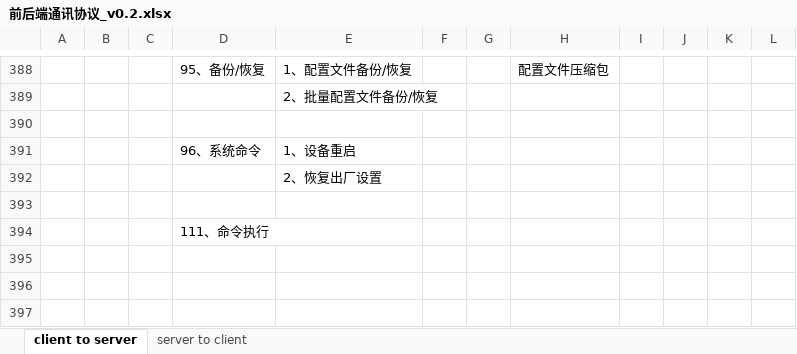
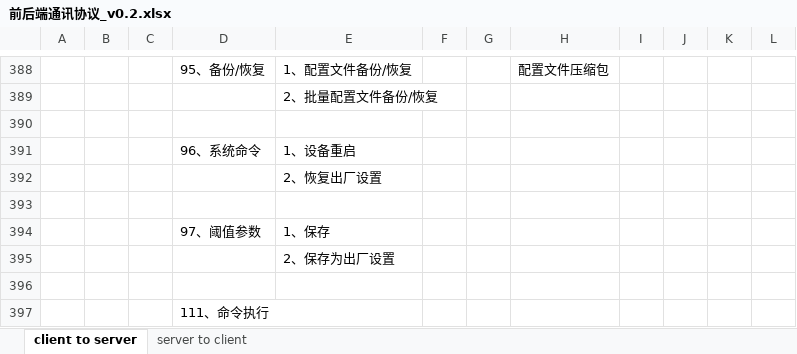
Before and after one commit to ChinaClever/MPro-App, an Excel workbook: doc/协议/前后端通讯协议_v0.2.xlsx, sheet client to server, drawn as a sheet; only a part is shown, gaps mark what is left out; values as stored, in another font and other column widths than the file's, no borders; the diff names each change by its address in the sheet, - before the commit and + after, or states it on an @@ line.

```diff
--- a/doc/协议/前后端通讯协议_v0.2.xlsx (sheet client to server)
+++ b/doc/协议/前后端通讯协议_v0.2.xlsx (sheet client to server)
+row 394:  |  |  | 97、阈值参数 | 1、保存
+row 395:  |  |  |  | 2、保存为出厂设置
+row 396: (empty)
```
Also changed, not shown: 6 other files.
